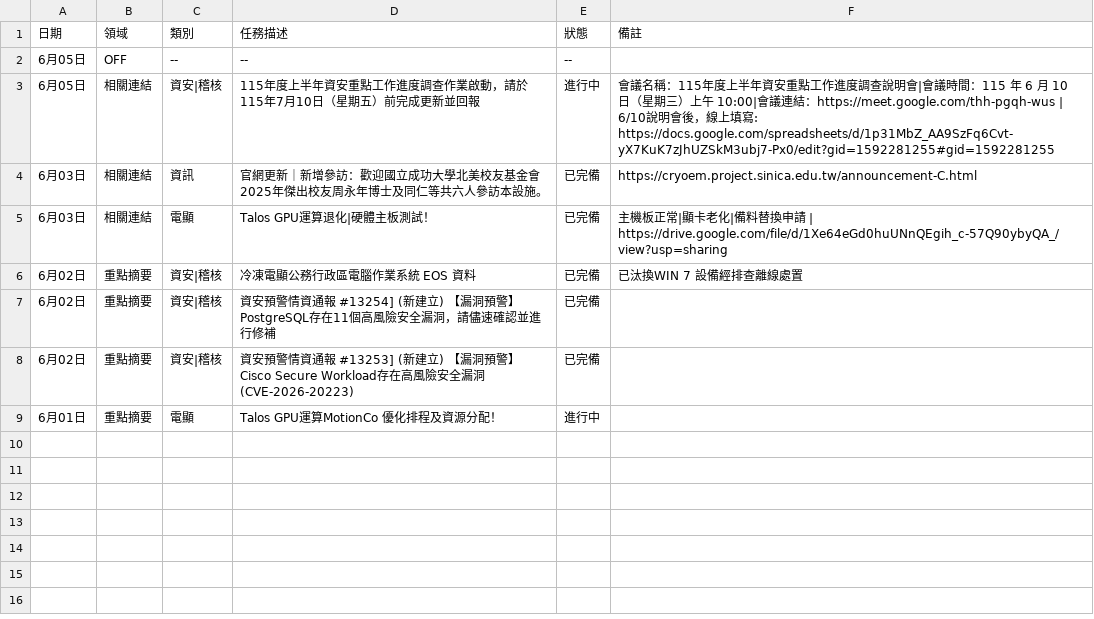
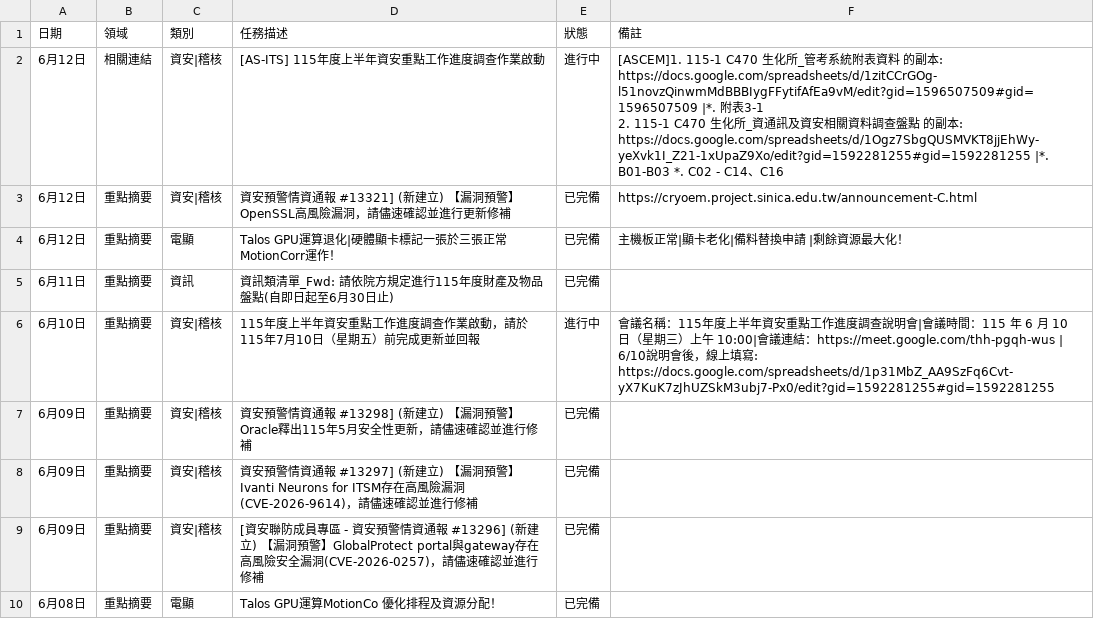
Before and after one commit to meokchen/ASCEM_Weekly_Report, a CSV file: work_log.csv, drawn as a sheet.

Commit message:
更新工作日誌：6/08~6/12

```diff
--- a/work_log.csv
+++ b/work_log.csv
@@ -1,10 +1,12 @@
 日期,領域,類別,任務描述,狀態,備註
-6月05日,OFF,--,--,--,
-6月05日,相關連結,資安|稽核,115年度上半年資安重點工作進度調查作業啟動，請於115年7月10日（星期五）前完成更新並回報,進行中,"會議名稱：115年度上半年資安重點工作進度調查說明會|會議時間：115 年 6 月 10 日（星期三）上午 10:00|會議連結：https://meet.google.com/thh-pgqh-wus | 6/10說明會後，線上填寫:
-https://docs.google.com/spreadsheets/d/1p31MbZ_AA9SzFq6Cvt-yX7KuK7zJhUZSkM3ubj7-Px0/edit?gid=1592281255#gid=1592281255"
-6月03日,相關連結,資訊,官網更新｜新增參訪：歡迎國立成功大學北美校友基金會2025年傑出校友周永年博士及同仁等共六人參訪本設施。,已完備,https://cryoem.project.sinica.edu.tw/announcement-C.html
-6月03日,相關連結,電顯,Talos GPU運算退化|硬體主板測試！,已完備,主機板正常|顯卡老化|備料替換申請 | https://drive.google.com/file/d/1Xe64eGd0huUNnQEgih_c-57Q90ybyQA_/view?usp=sharing
-6月02日,重點摘要,資安|稽核,冷凍電顯公務行政區電腦作業系統 EOS 資料,已完備,已汰換WIN 7 設備經排查離線處置
-6月02日,重點摘要,資安|稽核,資安預警情資通報 #13254] (新建立) 【漏洞預警】PostgreSQL存在11個高風險安全漏洞，請儘速確認並進行修補,已完備,
-6月02日,重點摘要,資安|稽核,資安預警情資通報 #13253] (新建立) 【漏洞預警】Cisco Secure Workload存在高風險安全漏洞(CVE-2026-20223),已完備,
-6月01日,重點摘要,電顯,Talos GPU運算MotionCo 優化排程及資源分配！,進行中,
+6月12日,相關連結,資安|稽核,[AS-ITS] 115年度上半年資安重點工作進度調查作業啟動,進行中,"[ASCEM]1. 115-1 C470 生化所_管考系統附表資料 的副本:　https://docs.google.com/spreadsheets/d/1zitCCrGOg-l51novzQinwmMdBBBIygFFytifAfEa9vM/edit?gid=1596507509#gid=1596507509 |*. 附表3-1
+2. 115-1 C470 生化所_資通訊及資安相關資料調查盤點 的副本:　https://docs.google.com/spreadsheets/d/1Ogz7SbgQUSMVKT8jjEhWy-yeXvk1I_Z21-1xUpaZ9Xo/edit?gid=1592281255#gid=1592281255 |*. B01-B03 *. C02 -  C14、C16"
+6月12日,重點摘要,資安|稽核,資安預警情資通報 #13321] (新建立) 【漏洞預警】OpenSSL高風險漏洞，請儘速確認並進行更新修補,已完備,https://cryoem.project.sinica.edu.tw/announcement-C.html
+6月12日,重點摘要,電顯,Talos GPU運算退化|硬體顯卡標記一張於三張正常MotionCorr運作！,已完備,主機板正常|顯卡老化|備料替換申請 |剩餘資源最大化！
+6月11日,重點摘要,資訊,資訊類清單_Fwd: 請依院方規定進行115年度財產及物品盤點(自即日起至6月30日止),已完備,
+6月10日,重點摘要,資安|稽核,115年度上半年資安重點工作進度調查作業啟動，請於115年7月10日（星期五）前完成更新並回報,進行中,"會議名稱：115年度上半年資安重點工作進度調查說明會|會議時間：115 年 6 月 10 日（星期三）上午 10:00|會議連結：https://meet.google.com/thh-pgqh-wus | 6/10說明會後，線上填寫:
+https://docs.google.com/spreadsheets/d/1p31MbZ_AA9SzFq6Cvt-yX7KuK7zJhUZSkM3ubj7-Px0/edit?gid=1592281255#gid=1592281255"
+6月09日,重點摘要,資安|稽核,資安預警情資通報 #13298] (新建立) 【漏洞預警】Oracle釋出115年5月安全性更新，請儘速確認並進行修補,已完備,
+6月09日,重點摘要,資安|稽核,資安預警情資通報 #13297] (新建立) 【漏洞預警】Ivanti Neurons for ITSM存在高風險漏洞(CVE-2026-9614)，請儘速確認並進行修補,已完備,
+6月09日,重點摘要,資安|稽核,[資安聯防成員專區 - 資安預警情資通報 #13296] (新建立) 【漏洞預警】GlobalProtect portal與gateway存在高風險安全漏洞(CVE-2026-0257)，請儘速確認並進行修補,已完備,
+6月08日,重點摘要,電顯,Talos GPU運算MotionCo 優化排程及資源分配！,已完備,
```
